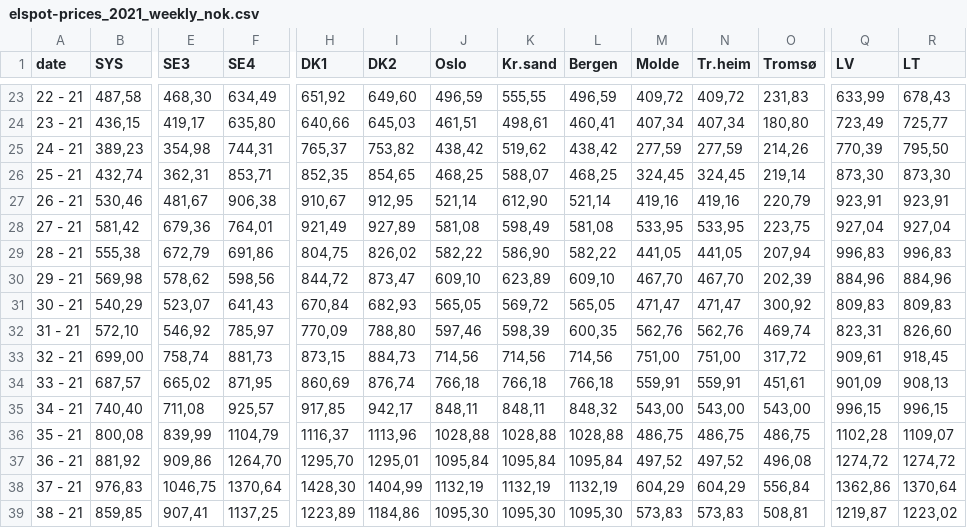
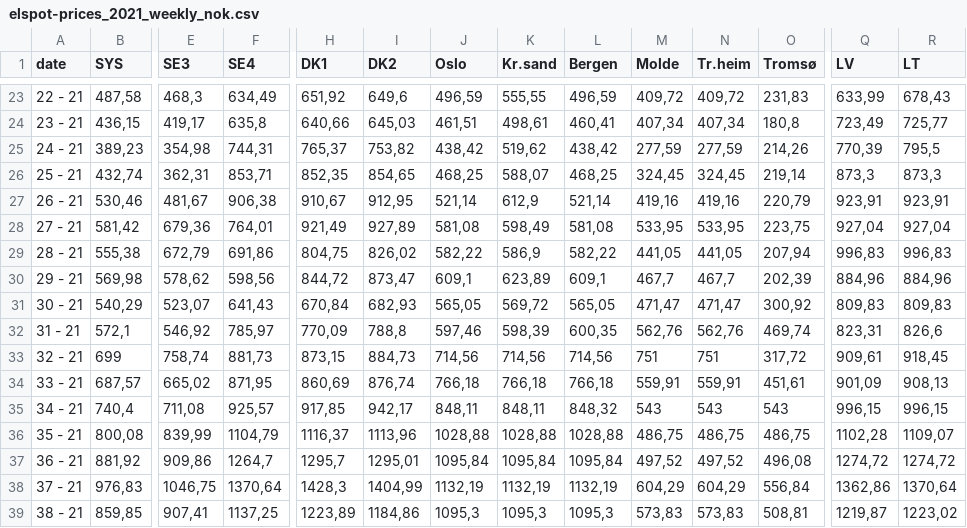
Before and after one commit to mstromsnes/inf358, a CSV file: data/2021/elspot-prices_2021_weekly_nok.csv, drawn as a sheet; only a part is shown, gaps mark what is left out; the diff covers the shown part only; the diff names each change by its address in the sheet, - before the commit and + after, or states it on an @@ line.

```diff
--- a/data/2021/elspot-prices_2021_weekly_nok.csv
+++ b/data/2021/elspot-prices_2021_weekly_nok.csv
-E23 (SE3): 468,30
+E23 (SE3): 468,3
-I23 (DK2): 649,60
+I23 (DK2): 649,6
-F24 (SE4): 635,80
+F24 (SE4): 635,8
-O24 (Tromsø): 180,80
+O24 (Tromsø): 180,8
-R25 (LT): 795,50
+R25 (LT): 795,5
-Q26 (LV): 873,30
+Q26 (LV): 873,3
-R26 (LT): 873,30
+R26 (LT): 873,3
-K27 (Kr.sand): 612,90
+K27 (Kr.sand): 612,9
-K29 (Kr.sand): 586,90
+K29 (Kr.sand): 586,9
-J30 (Oslo): 609,10
+J30 (Oslo): 609,1
-L30 (Bergen): 609,10
+L30 (Bergen): 609,1
-M30 (Molde): 467,70
+M30 (Molde): 467,7
-N30 (Tr.heim): 467,70
+N30 (Tr.heim): 467,7
-B32 (SYS): 572,10
+B32 (SYS): 572,1
-I32 (DK2): 788,80
+I32 (DK2): 788,8
-R32 (LT): 826,60
+R32 (LT): 826,6
-B33 (SYS): 699,00
+B33 (SYS): 699
-M33 (Molde): 751,00
+M33 (Molde): 751
-N33 (Tr.heim): 751,00
+N33 (Tr.heim): 751
-B35 (SYS): 740,40
+B35 (SYS): 740,4
-M35 (Molde): 543,00
+M35 (Molde): 543
-N35 (Tr.heim): 543,00
+N35 (Tr.heim): 543
-O35 (Tromsø): 543,00
+O35 (Tromsø): 543
-F37 (SE4): 1264,70
+F37 (SE4): 1264,7
-H37 (DK1): 1295,70
+H37 (DK1): 1295,7
-H38 (DK1): 1428,30
+H38 (DK1): 1428,3
-J39 (Oslo): 1095,30
+J39 (Oslo): 1095,3
-K39 (Kr.sand): 1095,30
+K39 (Kr.sand): 1095,3
-L39 (Bergen): 1095,30
+L39 (Bergen): 1095,3
```
Also changed, not shown: 1 added row and 50 edited cells elsewhere in this file, data/2021/hydro_reservoir.csv, 7 other files.
